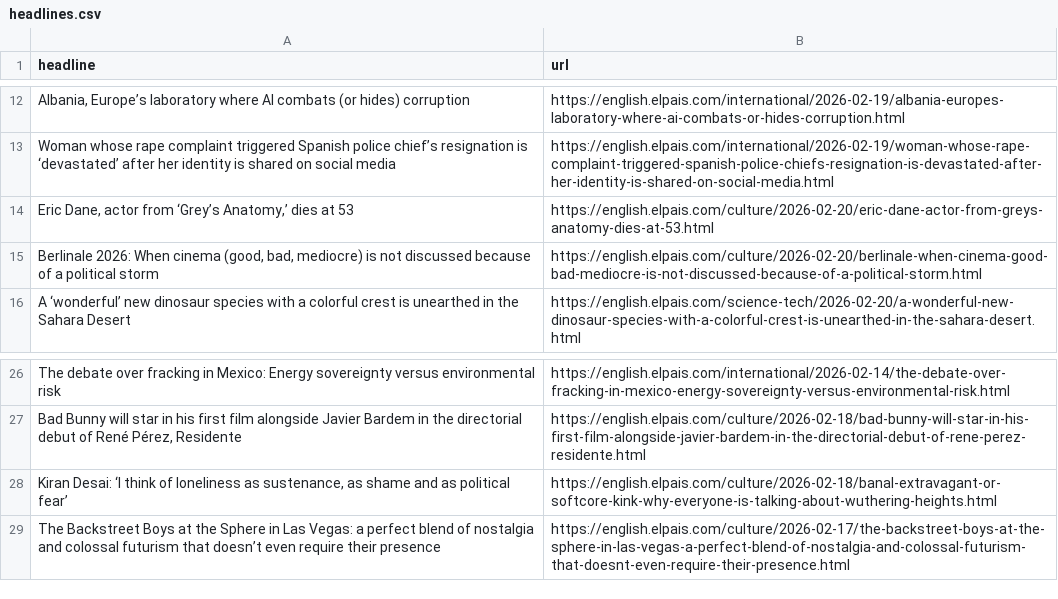
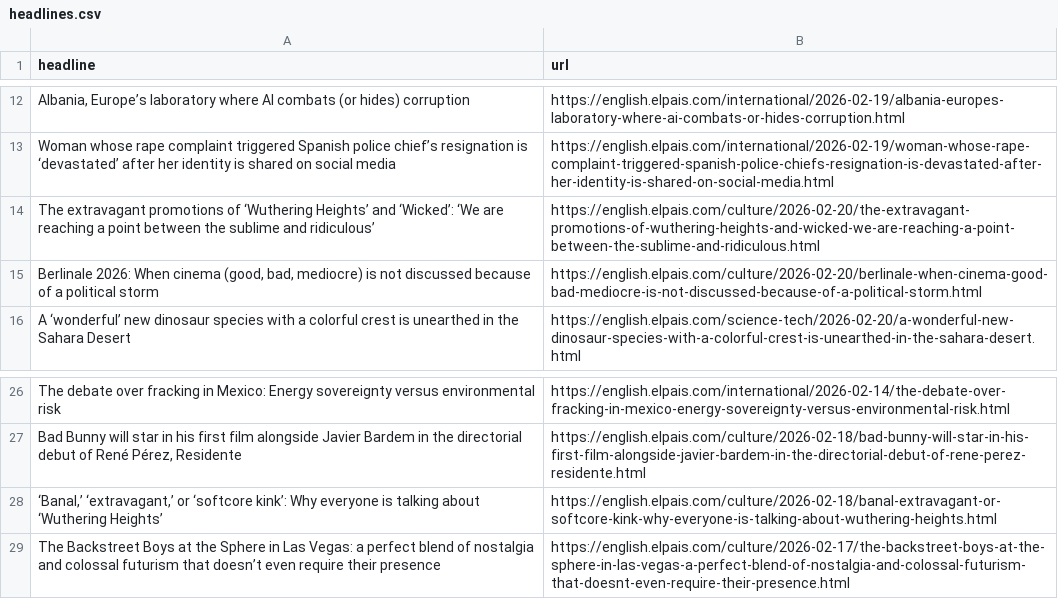
Before and after one commit to berberebecca/el-pais-autoscraper, a CSV file: headlines.csv, drawn as a sheet; only a part is shown, gaps mark what is left out; removed rows and columns are numbered as before the commit, all else as after; the diff names each change by its address in the sheet, - before the commit and + after, or states it on an @@ line.

```diff
--- a/headlines.csv
+++ b/headlines.csv
-row 14: Eric Dane, actor from ‘Grey’s Anatomy,’ dies at 53 | https://english.elpais.com/culture/2026-02-20/eric-dane-actor-from-greys-anatomy-dies-at-53.html
+row 14: The extravagant promotions of ‘Wuthering Heights’ and ‘Wicked’: ‘We are reaching a point between the sublime and ridiculous’ | https://english.elpais.com/culture/2026-02-20/the-extravagant-promotions-of-wuthering-heights-and-wicked-we-are-reaching-a-point-between-the-sublime-and-ridiculous.html
-A28 (headline): Kiran Desai: ‘I think of loneliness as sustenance, as shame and as political fear’
+A28 (headline): ‘Banal,’ ‘extravagant,’ or ‘softcore kink’: Why everyone is talking about ‘Wuthering Heights’
```
